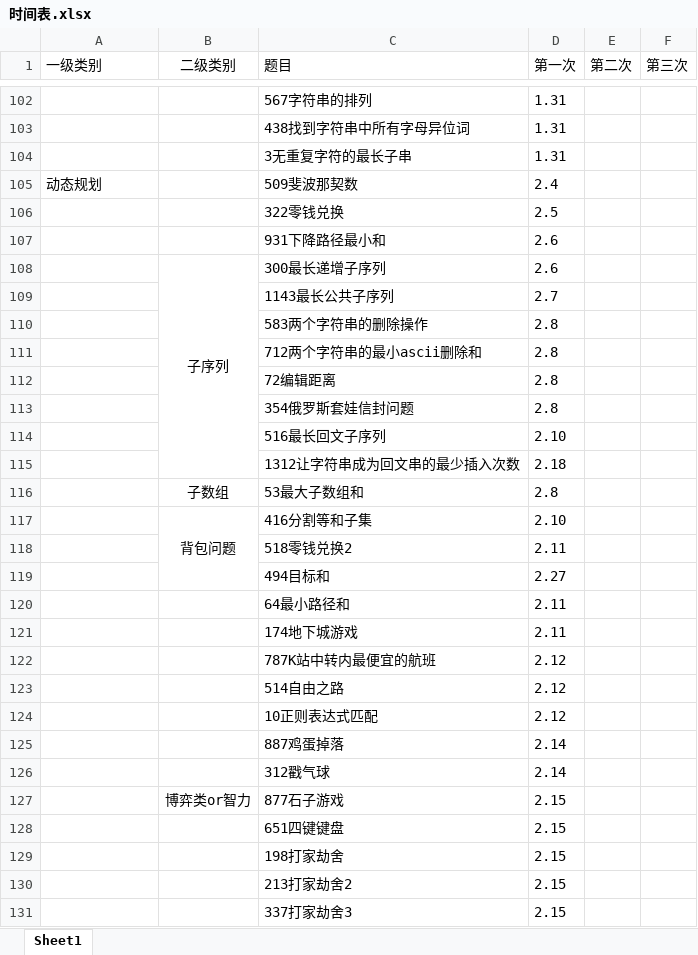
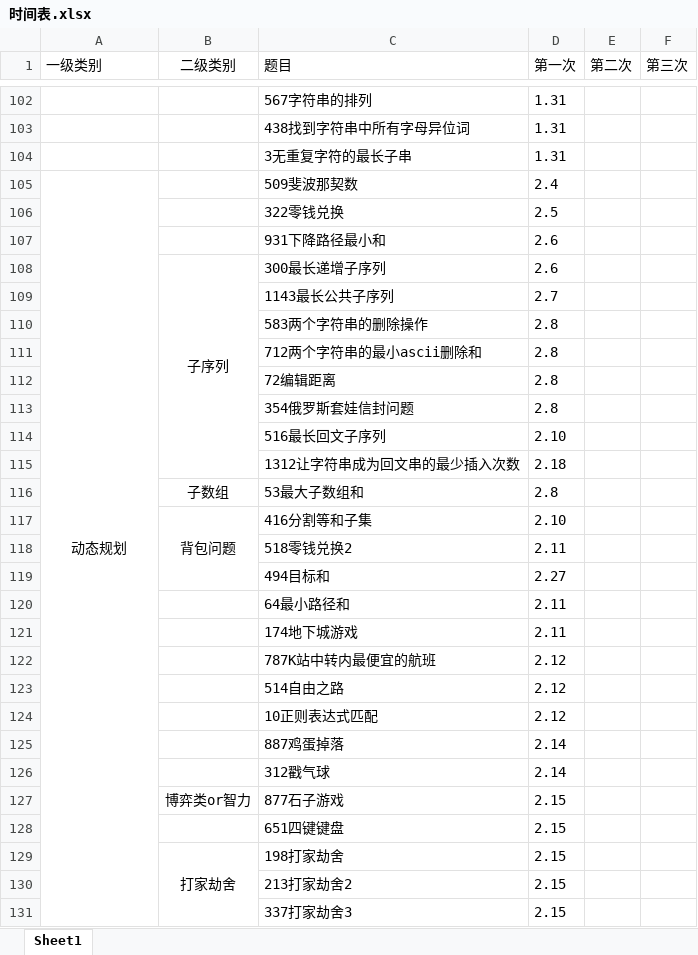
Before and after one commit to lisan97/leetcode, an Excel workbook: 时间表.xlsx, sheet Sheet1, drawn as a sheet; only a part is shown, gaps mark what is left out; values as stored, in another font and other column widths than the file's, no borders; the diff covers the shown part only; the diff names each change by its address in the sheet, - before the commit and + after, or states it on an @@ line.

```diff
--- a/时间表.xlsx (sheet Sheet1)
+++ b/时间表.xlsx (sheet Sheet1)
-A105 alignment: left
+A105 alignment: center
+A105:A145 merged
-B129 (二级类别): (empty)
+B129 (二级类别): 打家劫舍
+B129:B131 merged
```
Also changed, not shown: 4 added rows and merged cells elsewhere in this sheet, 7 other files.
